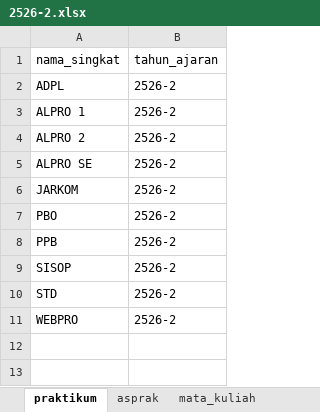
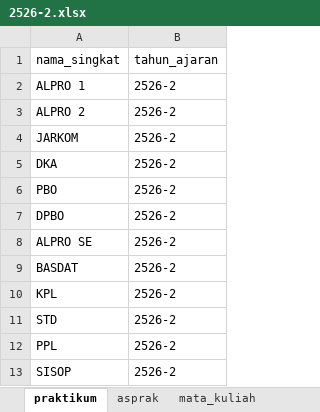
Before and after one commit to Informatics-Lab-Tel-U/manajemenasprak, an Excel workbook: docs/datasets/excel/2526-2.xlsx, sheet praktikum, drawn as a sheet; values as stored, in another font and other column widths than the file's, no borders; table styles not drawn; removed rows and columns are numbered as before the commit, all else as after; the diff names each change by its address in the sheet, - before the commit and + after, or states it on an @@ line.

```diff
--- a/docs/datasets/excel/2526-2.xlsx (sheet praktikum)
+++ b/docs/datasets/excel/2526-2.xlsx (sheet praktikum)
-row 2: ADPL | 2526-2
+row 4: JARKOM | 2526-2
+row 5: DKA | 2526-2
+row 6: PBO | 2526-2
+row 7: DPBO | 2526-2
-A9 (nama_singkat): JARKOM
+A9 (nama_singkat): BASDAT
-A10 (nama_singkat): PBO
+A10 (nama_singkat): KPL
@@ row 10 moved to row 11: STD @@
-A12 (nama_singkat): PPB
+A12 (nama_singkat): PPL
-row 11: WEBPRO | 2526-2
```
Also changed, not shown: sheet jadwal, sheet asprak, sheet asprak_praktikum, sheet mata_kuliah, docs/datasets/excel/2425-1.xlsx, docs/datasets/excel/2425-2.xlsx, 9 other files.
